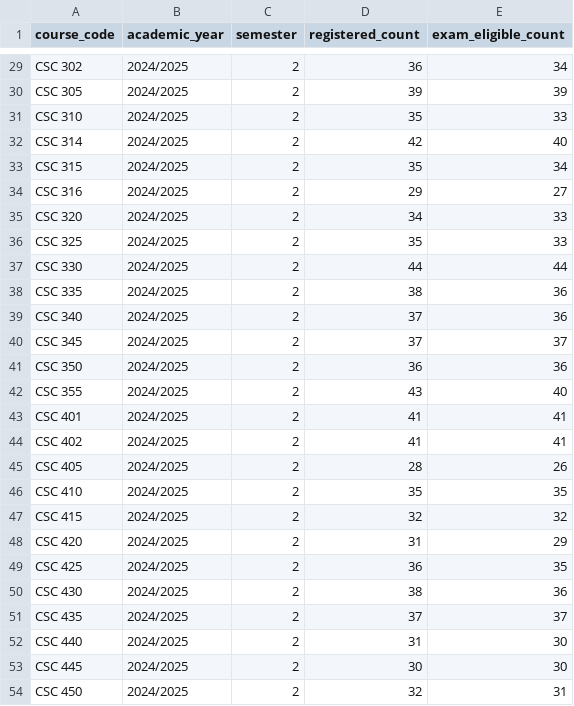
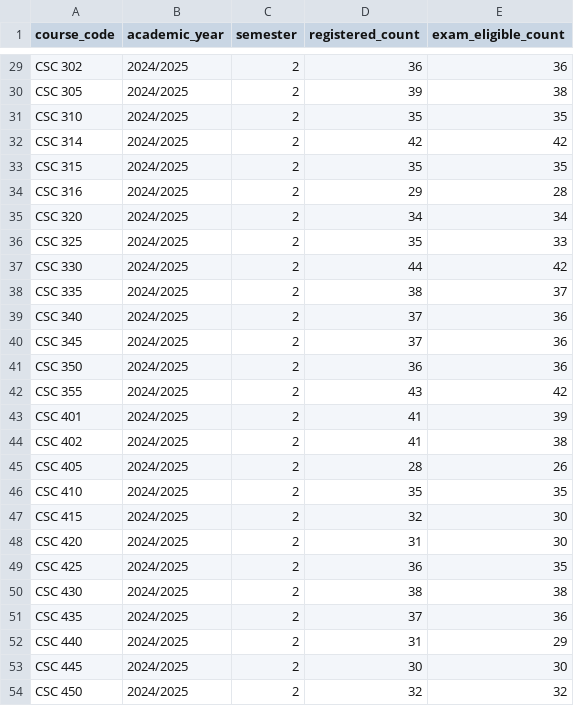
Before and after one commit to Afra1507/Research, a CSV file: data/tier3/enrolment_counts.csv, drawn as a sheet; only a part is shown, gaps mark what is left out; the diff covers the shown part only; the diff names each change by its address in the sheet, - before the commit and + after, or states it on an @@ line.

```diff
--- a/data/tier3/enrolment_counts.csv
+++ b/data/tier3/enrolment_counts.csv
-E29 (exam_eligible_count): 34
+E29 (exam_eligible_count): 36
-E30 (exam_eligible_count): 39
+E30 (exam_eligible_count): 38
-E31 (exam_eligible_count): 33
+E31 (exam_eligible_count): 35
-E32 (exam_eligible_count): 40
+E32 (exam_eligible_count): 42
-E33 (exam_eligible_count): 34
+E33 (exam_eligible_count): 35
-E34 (exam_eligible_count): 27
+E34 (exam_eligible_count): 28
-E35 (exam_eligible_count): 33
+E35 (exam_eligible_count): 34
-E37 (exam_eligible_count): 44
+E37 (exam_eligible_count): 42
-E38 (exam_eligible_count): 36
+E38 (exam_eligible_count): 37
-E40 (exam_eligible_count): 37
+E40 (exam_eligible_count): 36
-E42 (exam_eligible_count): 40
+E42 (exam_eligible_count): 42
-E43 (exam_eligible_count): 41
+E43 (exam_eligible_count): 39
-E44 (exam_eligible_count): 41
+E44 (exam_eligible_count): 38
-E47 (exam_eligible_count): 32
+E47 (exam_eligible_count): 30
-E48 (exam_eligible_count): 29
+E48 (exam_eligible_count): 30
-E50 (exam_eligible_count): 36
+E50 (exam_eligible_count): 38
-E51 (exam_eligible_count): 37
+E51 (exam_eligible_count): 36
-E52 (exam_eligible_count): 30
+E52 (exam_eligible_count): 29
-E54 (exam_eligible_count): 31
+E54 (exam_eligible_count): 32
```
Also changed, not shown: 23 edited cells elsewhere in this file, data/tier3/enrolments.csv, data/tier3/staff.csv, 31 other files.
